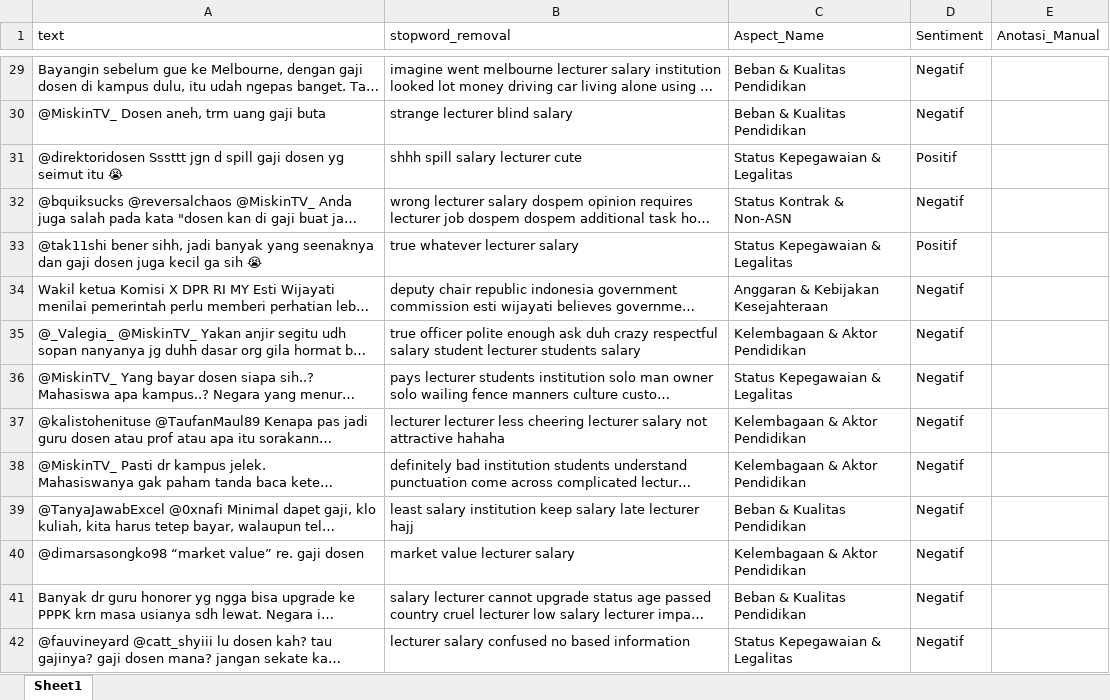
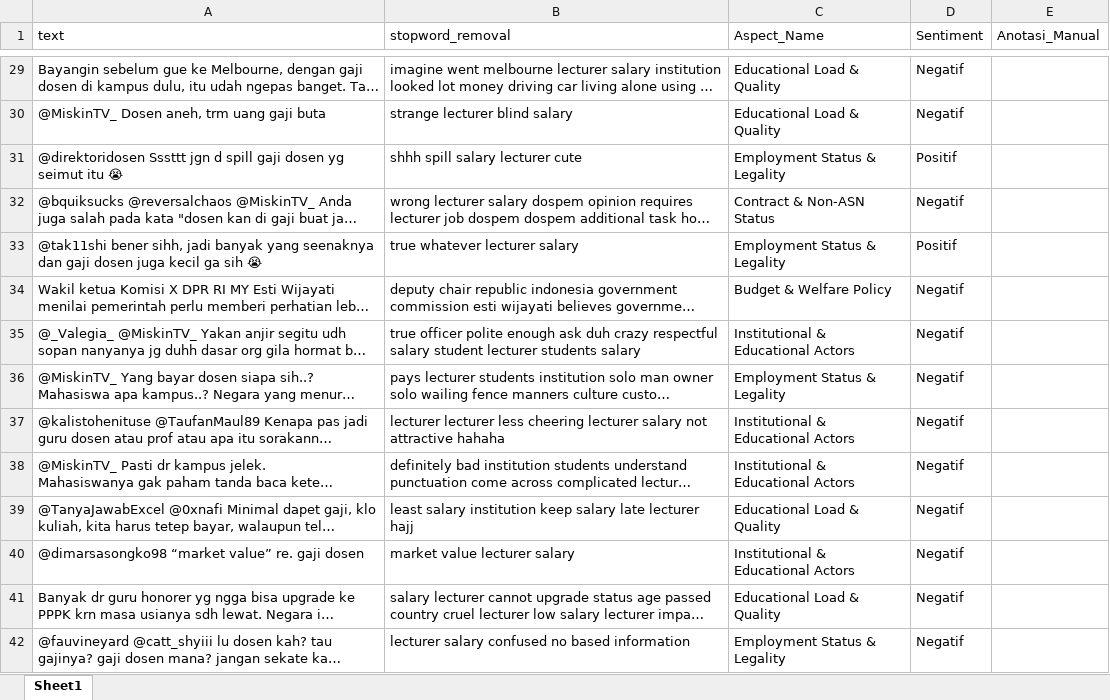
Before and after one commit to Unname17/Penelitian_Revisi_v2, an Excel workbook: data_anotasi_sentimen_dengan_konteks.xlsx, sheet Sheet1, drawn as a sheet; only a part is shown, gaps mark what is left out; long unchanged cells end in …; values as stored, in another font and other column widths than the file's, no borders; the diff covers the shown part only; the diff names each change by its address in the sheet, - before the commit and + after, or states it on an @@ line.

```diff
--- a/data_anotasi_sentimen_dengan_konteks.xlsx (sheet Sheet1)
+++ b/data_anotasi_sentimen_dengan_konteks.xlsx (sheet Sheet1)
-C29:C30 (Aspect_Name): Beban & Kualitas Pendidikan
+C29:C30 (Aspect_Name): Educational Load & Quality
-C31 (Aspect_Name): Status Kepegawaian & Legalitas
+C31 (Aspect_Name): Employment Status & Legality
-C32 (Aspect_Name): Status Kontrak & Non-ASN
+C32 (Aspect_Name): Contract & Non-ASN Status
-C33 (Aspect_Name): Status Kepegawaian & Legalitas
+C33 (Aspect_Name): Employment Status & Legality
-C34 (Aspect_Name): Anggaran & Kebijakan Kesejahteraan
+C34 (Aspect_Name): Budget & Welfare Policy
-C35 (Aspect_Name): Kelembagaan & Aktor Pendidikan
+C35 (Aspect_Name): Institutional & Educational Actors
-C36 (Aspect_Name): Status Kepegawaian & Legalitas
+C36 (Aspect_Name): Employment Status & Legality
-C37:C38 (Aspect_Name): Kelembagaan & Aktor Pendidikan
+C37:C38 (Aspect_Name): Institutional & Educational Actors
-C39 (Aspect_Name): Beban & Kualitas Pendidikan
+C39 (Aspect_Name): Educational Load & Quality
-C40 (Aspect_Name): Kelembagaan & Aktor Pendidikan
+C40 (Aspect_Name): Institutional & Educational Actors
-C41 (Aspect_Name): Beban & Kualitas Pendidikan
+C41 (Aspect_Name): Educational Load & Quality
-C42 (Aspect_Name): Status Kepegawaian & Legalitas
+C42 (Aspect_Name): Employment Status & Legality
```
Also changed, not shown: 1724 edited cells elsewhere in this sheet, 15 other files.
